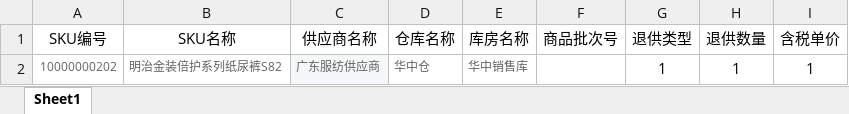
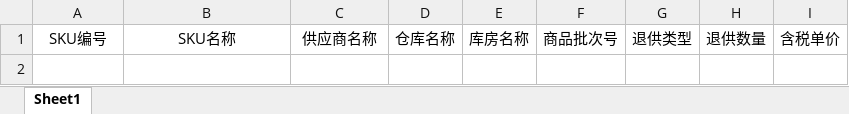
Before and after one commit to Yeats-C/scmp-api, an Excel workbook: src/main/webapp/WEB-INF/template/退供申请单导入模板.xlsx, sheet Sheet1, drawn as a sheet; values as stored, in another font and other column widths than the file's, no borders; the diff names each change by its address in the sheet, - before the commit and + after, or states it on an @@ line.

```diff
--- a/src/main/webapp/WEB-INF/template/退供申请单导入模板.xlsx (sheet Sheet1)
+++ b/src/main/webapp/WEB-INF/template/退供申请单导入模板.xlsx (sheet Sheet1)
-row 2: 10000000202 | 明治金装倍护系列纸尿裤S82 | 广东服纺供应商 | 华中仓 | 华中销售库 |  | 1 | 1 | 1
```
Also changed, not shown: 13 other files.
